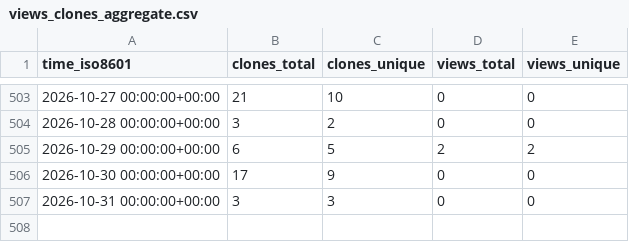
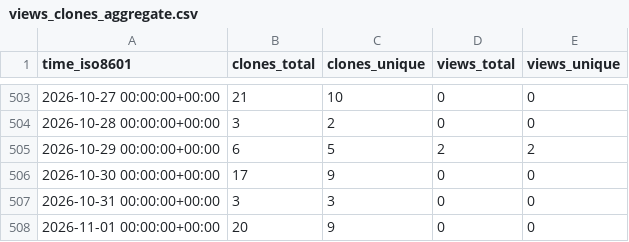
Before and after one commit to Davis-Fan/X-TED, a CSV file: Davis-Fan/X-TED/ghrs-data/views_clones_aggregate.csv, drawn as a sheet; only a part is shown, gaps mark what is left out.

```diff
--- a/Davis-Fan/X-TED/ghrs-data/views_clones_aggregate.csv
+++ b/Davis-Fan/X-TED/ghrs-data/views_clones_aggregate.csv
@@ -507 +507,2 @@ time_iso8601,clones_total,clones_unique,views_total,views_unique
 2026-10-31 00:00:00+00:00,3,3,0,0
+2026-11-01 00:00:00+00:00,20,9,0,0
```
Also changed, not shown: 1 other file.
